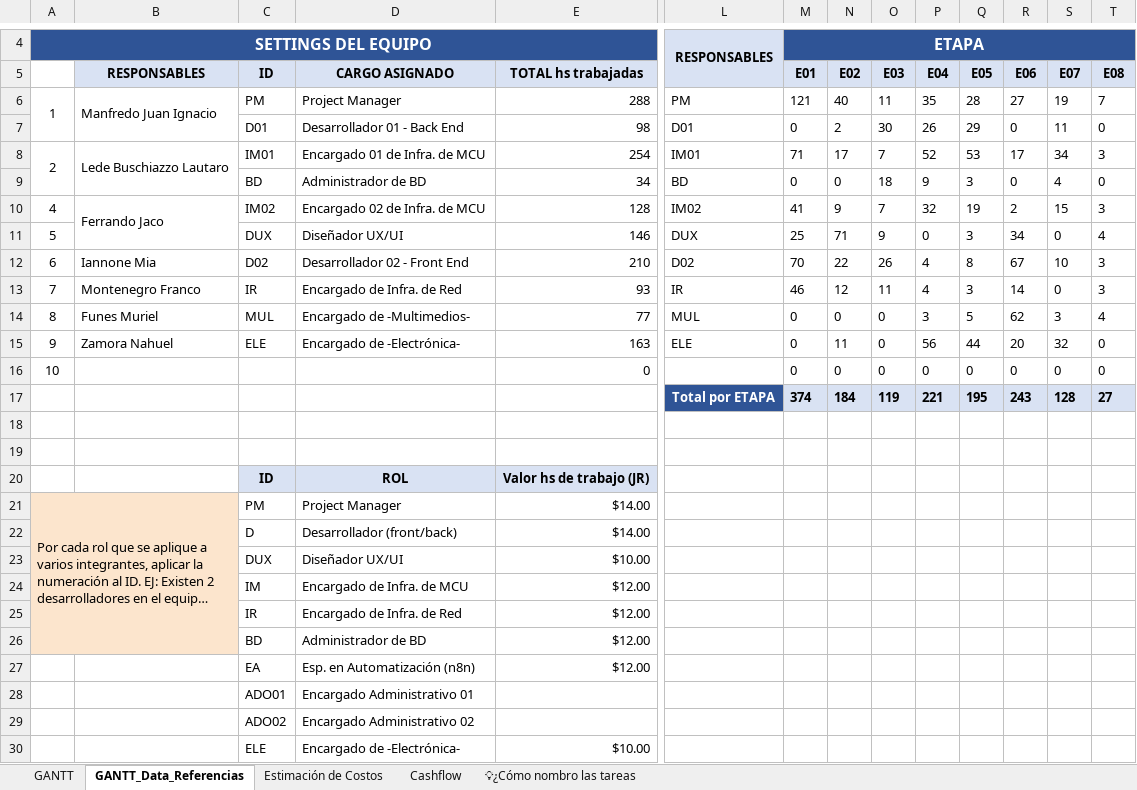
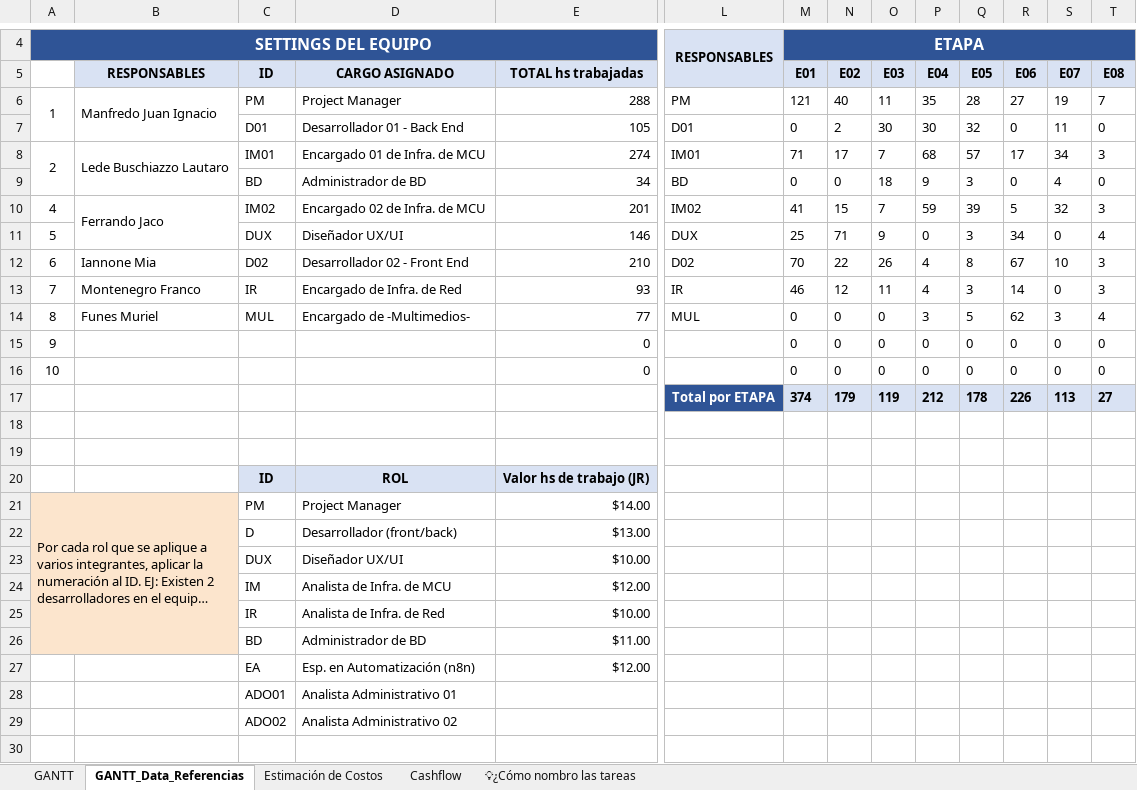
Before and after one commit to manfredojuanignacio08-prog/control_insercion_trama, an Excel workbook: documentacion_proyecto/Gantt_2026 - Automatizacion de Telar Industrial.xlsx, sheet GANTT_Data_Referencias, drawn as a sheet; only a part is shown, gaps mark what is left out; long unchanged cells end in …; values as stored, in another font and other column widths than the file's, no borders; charts and pictures not drawn; removed rows and columns are numbered as before the commit, all else as after; rows hold the shown columns only; the diff covers the shown part only; the diff names each change by its address in the sheet, - before the commit and + after, or states it on an @@ line.

```diff
--- a/documentacion_proyecto/Gantt_2026 - Automatizacion de Telar Industrial.xlsx (sheet GANTT_Data_Referencias)
+++ b/documentacion_proyecto/Gantt_2026 - Automatizacion de Telar Industrial.xlsx (sheet GANTT_Data_Referencias)
-E7: 98
+E7: 105
-P7: 26
+P7: 30
-Q7: 29
+Q7: 32
-E8: 254
+E8: 274
-P8: 52
+P8: 68
-Q8: 53
+Q8: 57
-E10: 128
+E10: 201
-N10: 9
+N10: 15
-P10: 32
+P10: 59
-Q10: 19
+Q10: 39
-R10: 2
+R10: 5
-S10: 15
+S10: 32
-B15: Zamora Nahuel
+B15: (empty)
-C15: ELE
+C15: (empty)
-D15: Encargado de -Electrónica-
+D15: (empty)
-E15: 163
+E15: 0
-L15: ELE
+L15: (empty)
-N15: 11
+N15: 0
-P15: 56
+P15: 0
-Q15: 44
+Q15: 0
-R15: 20
+R15: 0
-S15: 32
+S15: 0
-row 17:  |  |  |  |  | Total por ETAPA | 374 | 184 | 119 | 221 | 195 | 243 | 128 | 27
+row 17:  |  |  |  |  | Total por ETAPA | 374 | 179 | 119 | 212 | 178 | 226 | 113 | 27
-E22: $14.00
+E22: $13.00
-D24: Encargado de Infra. de MCU
+D24: Analista de Infra. de MCU
-row 25:  |  | IR | Encargado de Infra. de Red | $12.00
+row 25:  |  | IR | Analista de Infra. de Red | $10.00
-E26: $12.00
+E26: $11.00
-D28: Encargado Administrativo 01
+D28: Analista Administrativo 01
-D29: Encargado Administrativo 02
+D29: Analista Administrativo 02
-row 30:  |  | ELE | Encargado de -Electrónica- | $10.00
+row 30: (empty)
```
Also changed, not shown: 1 edited cell elsewhere in this sheet, sheet GANTT, sheet Cashflow, sheet Estimación de Costos, charts or pictures, 19 other files.
